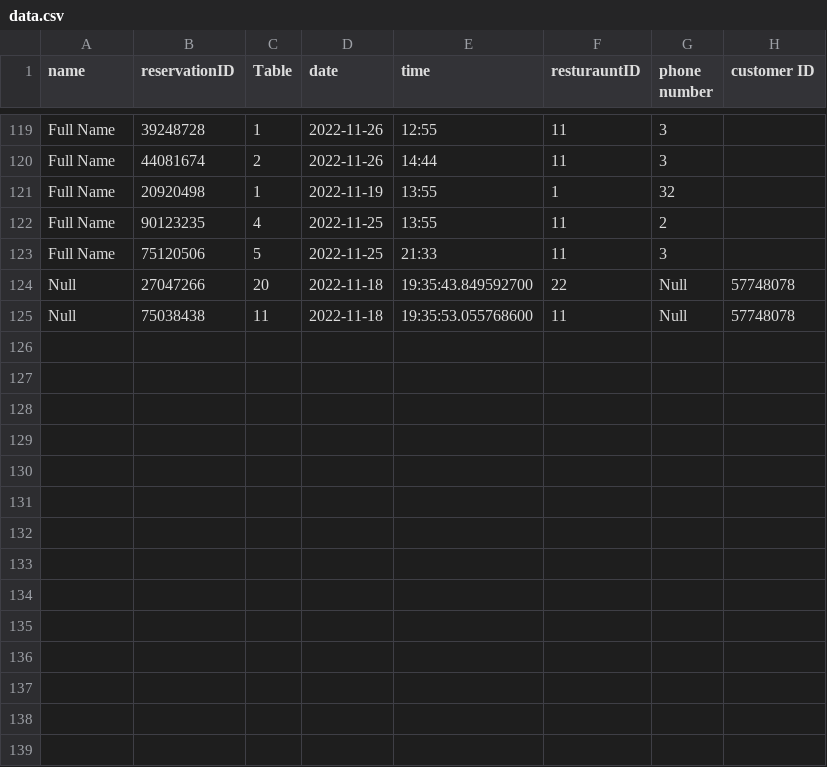
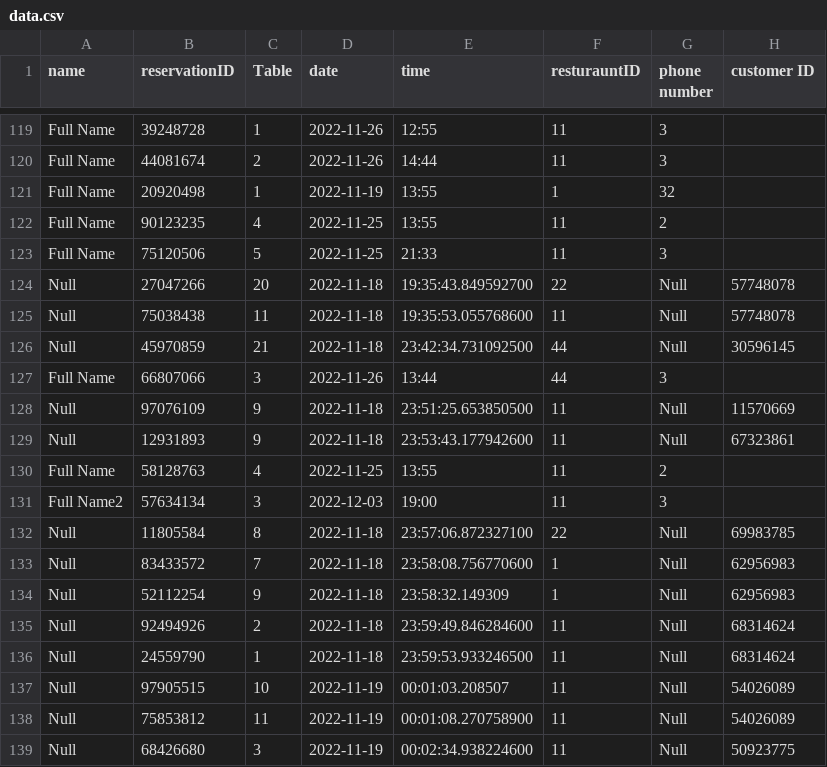
Before and after one commit to CS4013GroupProject/Restaurant-v3, a CSV file: Restaurant/src/data.csv, drawn as a sheet; only a part is shown, gaps mark what is left out.

```diff
--- a/Restaurant/src/data.csv
+++ b/Restaurant/src/data.csv
@@ -125 +125,15 @@ Null, 27047266, 20, 2022-11-18, 19:35:43.849592700, 22, Null, 57748078,
 Null, 75038438, 11, 2022-11-18, 19:35:53.055768600, 11, Null, 57748078,
+Null, 45970859, 21, 2022-11-18, 23:42:34.731092500, 44, Null, 30596145,
+Full Name, 66807066, 3, 2022-11-26, 13:44, 44, 3,
+Null, 97076109, 9, 2022-11-18, 23:51:25.653850500, 11, Null, 11570669,
+Null, 12931893, 9, 2022-11-18, 23:53:43.177942600, 11, Null, 67323861,
+Full Name, 58128763, 4, 2022-11-25, 13:55, 11, 2,
+Full Name2, 57634134, 3, 2022-12-03, 19:00, 11, 3,
+Null, 11805584, 8, 2022-11-18, 23:57:06.872327100, 22, Null, 69983785,
+Null, 83433572, 7, 2022-11-18, 23:58:08.756770600, 1, Null, 62956983,
+Null, 52112254, 9, 2022-11-18, 23:58:32.149309, 1, Null, 62956983,
+Null, 92494926, 2, 2022-11-18, 23:59:49.846284600, 11, Null, 68314624,
+Null, 24559790, 1, 2022-11-18, 23:59:53.933246500, 11, Null, 68314624,
+Null, 97905515, 10, 2022-11-19, 00:01:03.208507, 11, Null, 54026089,
+Null, 75853812, 11, 2022-11-19, 00:01:08.270758900, 11, Null, 54026089,
+Null, 68426680, 3, 2022-11-19, 00:02:34.938224600, 11, Null, 50923775,
```
Also changed, not shown: Restaurant/src/Restaurant.csv, out/production/Restaurant-v3/Restaurant.csv, 3 other files.
